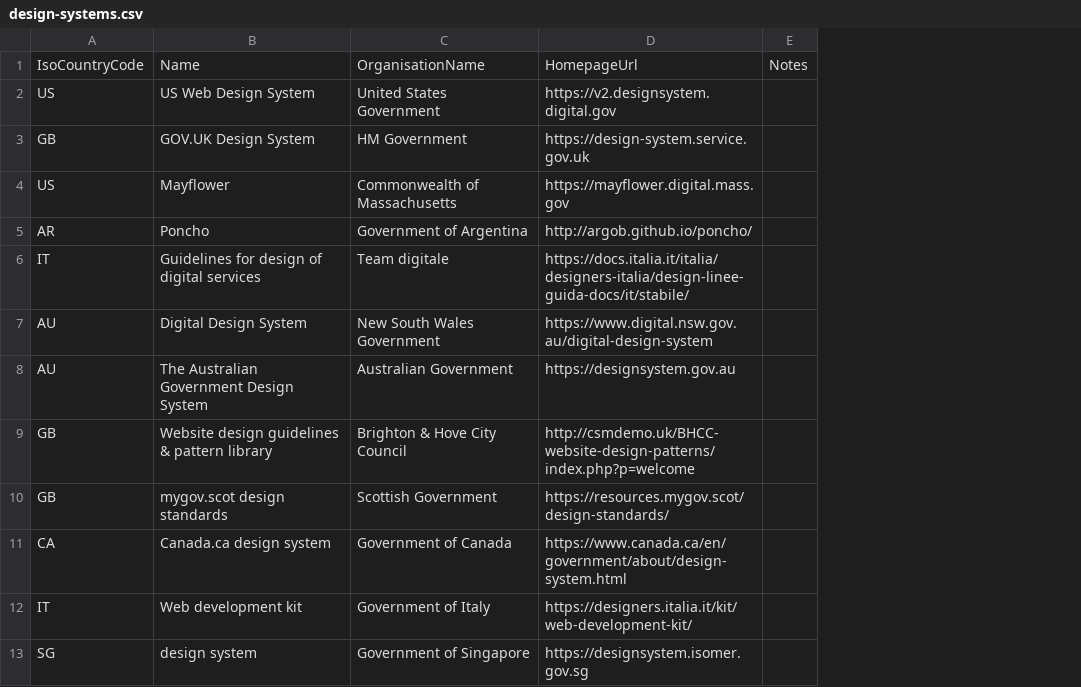
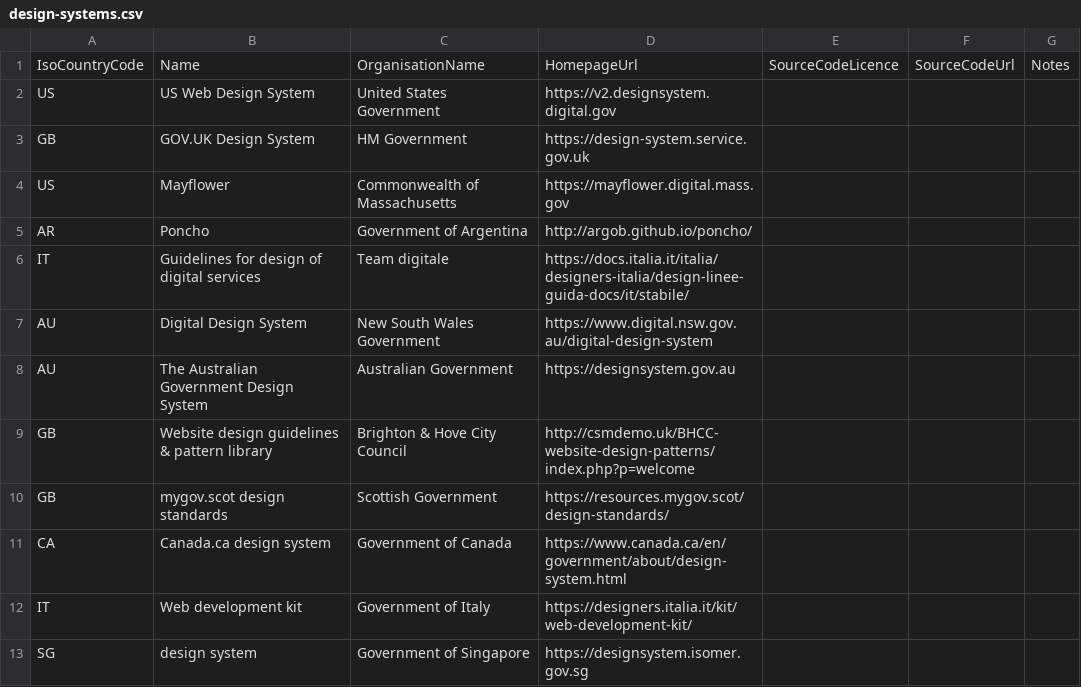
Before and after one commit to platformland/government-design-systems, a CSV file: data/design-systems.csv, drawn as a sheet; only a part is shown; the diff names each change by its address in the sheet, - before the commit and + after, or states it on an @@ line.

Commit message:
Update design-systems.csv

```diff
--- a/data/design-systems.csv
+++ b/data/design-systems.csv
+column E, row 1: SourceCodeLicence
+column F, row 1: SourceCodeUrl
```
